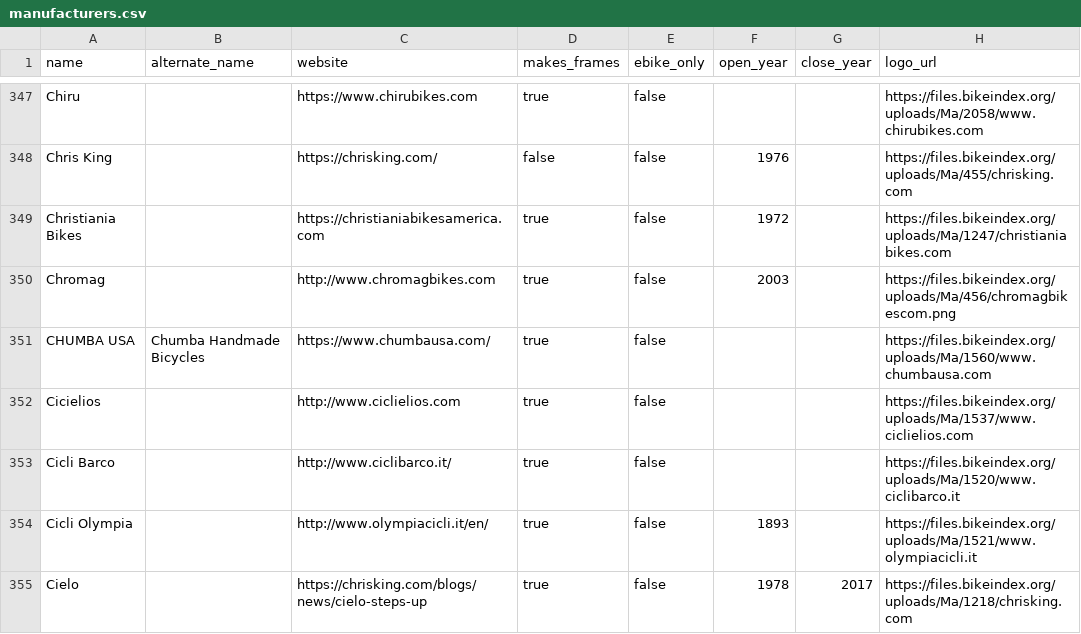
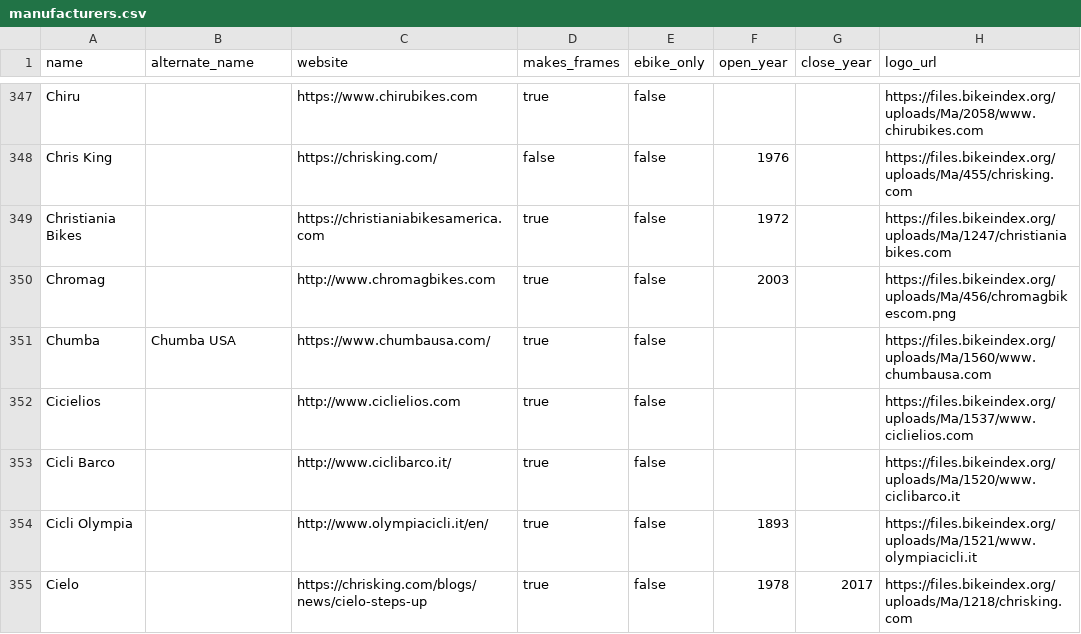
Before and after one commit to bikeindex/bike_data, a CSV file: data/manufacturers.csv, drawn as a sheet; only a part is shown, gaps mark what is left out.

Commit message:
And chumba

```diff
--- a/data/manufacturers.csv
+++ b/data/manufacturers.csv
@@ -350,3 +350,3 @@ Christiania Bikes,,https://christianiabikesamerica.com,true,false,1972,,https://
 Chromag,,http://www.chromagbikes.com,true,false,2003,,https://files.bikeindex.org/uploads/Ma/456/chromagbikescom.png
-CHUMBA USA,Chumba Handmade Bicycles,https://www.chumbausa.com/,true,false,,,https://files.bikeindex.org/uploads/Ma/1560/www.chumbausa.com
+Chumba,Chumba USA,https://www.chumbausa.com/,true,false,,,https://files.bikeindex.org/uploads/Ma/1560/www.chumbausa.com
 Cicielios,,http://www.ciclielios.com,true,false,,,https://files.bikeindex.org/uploads/Ma/1537/www.ciclielios.com
```
